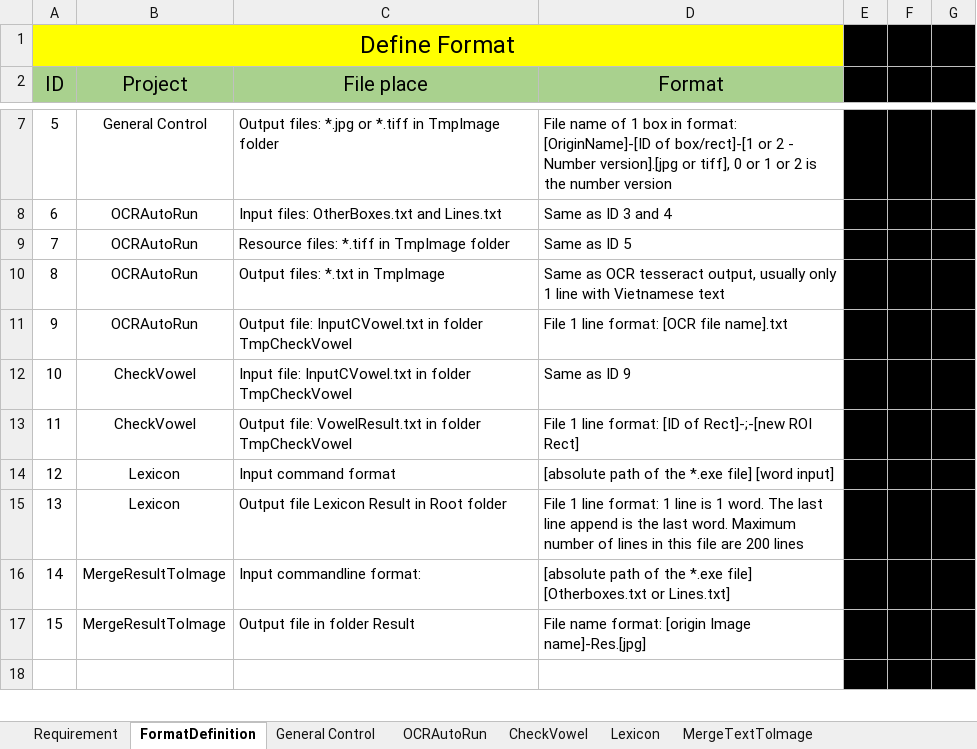
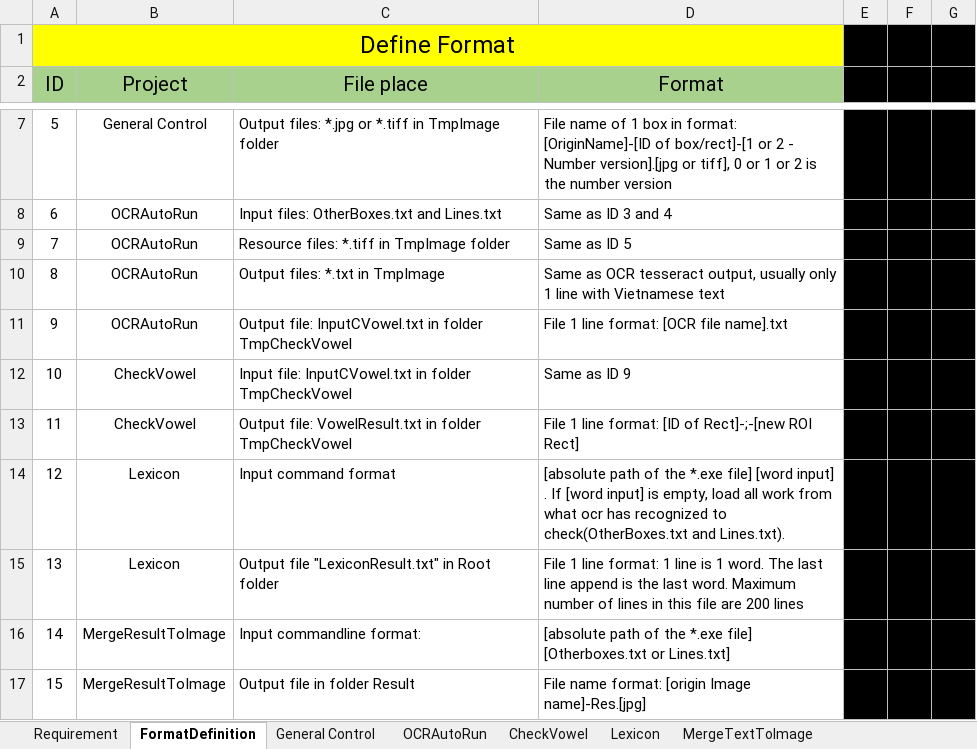
Before and after one commit to nthoang-apcs/OCR-VIDEO, an Excel workbook: SummarizeDocs/RequirementAndEstimate.xlsx, sheet FormatDefinition, drawn as a sheet; only a part is shown, gaps mark what is left out; the shorter side is filled out with more unchanged rows; values as stored, in another font and other column widths than the file's, no borders; the diff names each change by its address in the sheet, - before the commit and + after, or states it on an @@ line.

Commit message:
Add lexicon project

```diff
--- a/SummarizeDocs/RequirementAndEstimate.xlsx (sheet FormatDefinition)
+++ b/SummarizeDocs/RequirementAndEstimate.xlsx (sheet FormatDefinition)
-D14 (Format): …[word input]
+D14 (Format): …[word input] . If [word input] is empty, load all work from what ocr has recognized to check(OtherBoxes.txt and Lines.txt).
-C15 (File place): Output file Lexicon Result in Root folder
+C15 (File place): Output file "LexiconResult.txt" in Root folder
```
Also changed, not shown: 12 other files.
